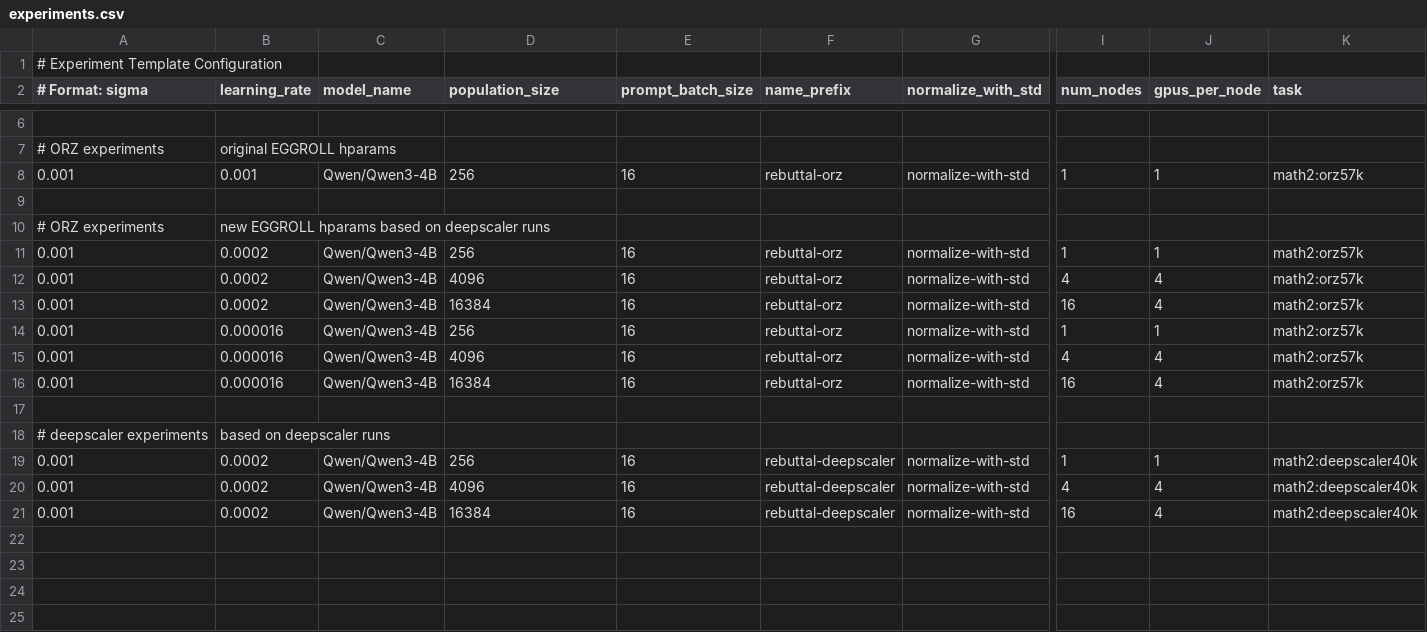
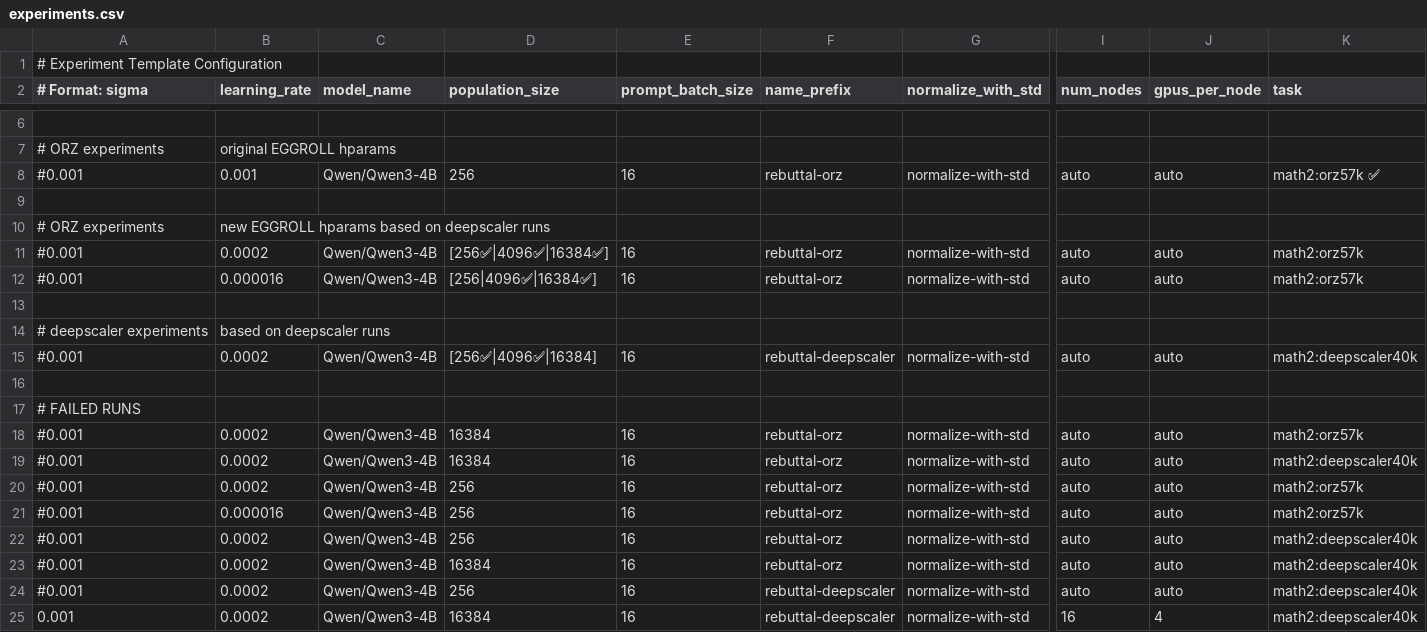
Before and after one commit to siyanabandrova-dotcom/ES, a CSV file: experiments.csv, drawn as a sheet; only a part is shown, gaps mark what is left out; removed rows and columns are numbered as before the commit, all else as after; rows hold the shown columns only; the diff names each change by its address in the sheet, - before the commit and + after, or states it on an @@ line.

```diff
--- a/experiments.csv
+++ b/experiments.csv
-A8 (# Format: sigma): 0.001
+A8 (# Format: sigma): #0.001
-I8 (num_nodes): 1
+I8 (num_nodes): auto
-J8 (gpus_per_node): 1
+J8 (gpus_per_node): auto
-K8 (task): math2:orz57k
+K8 (task): math2:orz57k ✅
-row 11: 0.001 | 0.0002 | Qwen/Qwen3-4B | 256 | 16 | rebuttal-orz | normalize-with-std | 1 | 1 | math2:orz57k
-row 12: 0.001 | 0.0002 | Qwen/Qwen3-4B | 4096 | 16 | rebuttal-orz | normalize-with-std | 4 | 4 | math2:orz57k
-A11 (# Format: sigma): 0.001
+A11 (# Format: sigma): #0.001
-D11 (population_size): 16384
+D11 (population_size): [256✅|4096✅|16384✅]
-I11 (num_nodes): 16
+I11 (num_nodes): auto
-J11 (gpus_per_node): 4
+J11 (gpus_per_node): auto
-row 14: 0.001 | 0.000016 | Qwen/Qwen3-4B | 256 | 16 | rebuttal-orz | normalize-with-std | 1 | 1 | math2:orz57k
-row 15: 0.001 | 0.000016 | Qwen/Qwen3-4B | 4096 | 16 | rebuttal-orz | normalize-with-std | 4 | 4 | math2:orz57k
-A12 (# Format: sigma): 0.001
+A12 (# Format: sigma): #0.001
-D12 (population_size): 16384
+D12 (population_size): [256|4096✅|16384✅]
-I12 (num_nodes): 16
+I12 (num_nodes): auto
-J12 (gpus_per_node): 4
+J12 (gpus_per_node): auto
+row 15: #0.001 | 0.0002 | Qwen/Qwen3-4B | [256✅|4096✅|16384] | 16 | rebuttal-deepscaler | normalize-with-std | auto | auto | math2:deepscaler40k
+row 16: (empty)
+row 17: # FAILED RUNS
+row 18: #0.001 | 0.0002 | Qwen/Qwen3-4B | 16384 | 16 | rebuttal-orz | normalize-with-std | auto | auto | math2:orz57k
+row 19: #0.001 | 0.0002 | Qwen/Qwen3-4B | 16384 | 16 | rebuttal-orz | normalize-with-std | auto | auto | math2:deepscaler40k
+row 20: #0.001 | 0.0002 | Qwen/Qwen3-4B | 256 | 16 | rebuttal-orz | normalize-with-std | auto | auto | math2:orz57k
+row 21: #0.001 | 0.000016 | Qwen/Qwen3-4B | 256 | 16 | rebuttal-orz | normalize-with-std | auto | auto | math2:orz57k
-A22 (# Format: sigma): 0.001
+A22 (# Format: sigma): #0.001
-F22 (name_prefix): rebuttal-deepscaler
+F22 (name_prefix): rebuttal-orz
-I22 (num_nodes): 1
+I22 (num_nodes): auto
-J22 (gpus_per_node): 1
+J22 (gpus_per_node): auto
+row 23: #0.001 | 0.0002 | Qwen/Qwen3-4B | 16384 | 16 | rebuttal-orz | normalize-with-std | auto | auto | math2:deepscaler40k
-A24 (# Format: sigma): 0.001
+A24 (# Format: sigma): #0.001
-D24 (population_size): 4096
+D24 (population_size): 256
-I24 (num_nodes): 4
+I24 (num_nodes): auto
-J24 (gpus_per_node): 4
+J24 (gpus_per_node): auto
```
Also changed, not shown: experiments_template.csv.
